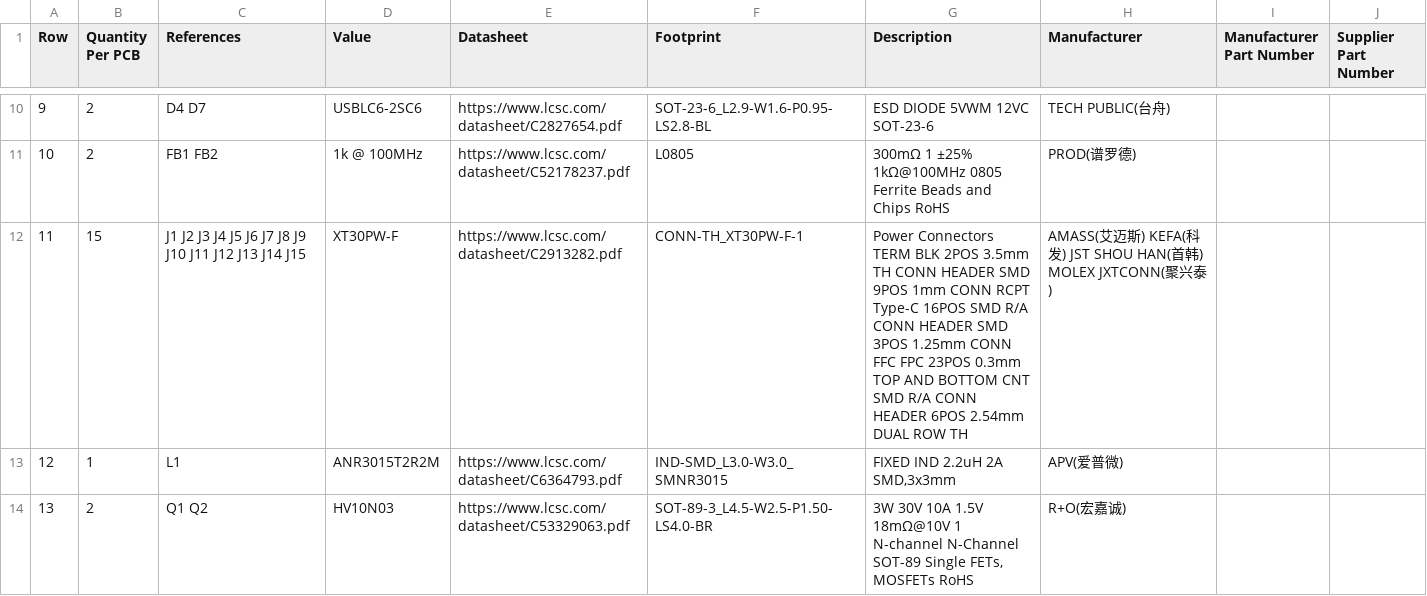
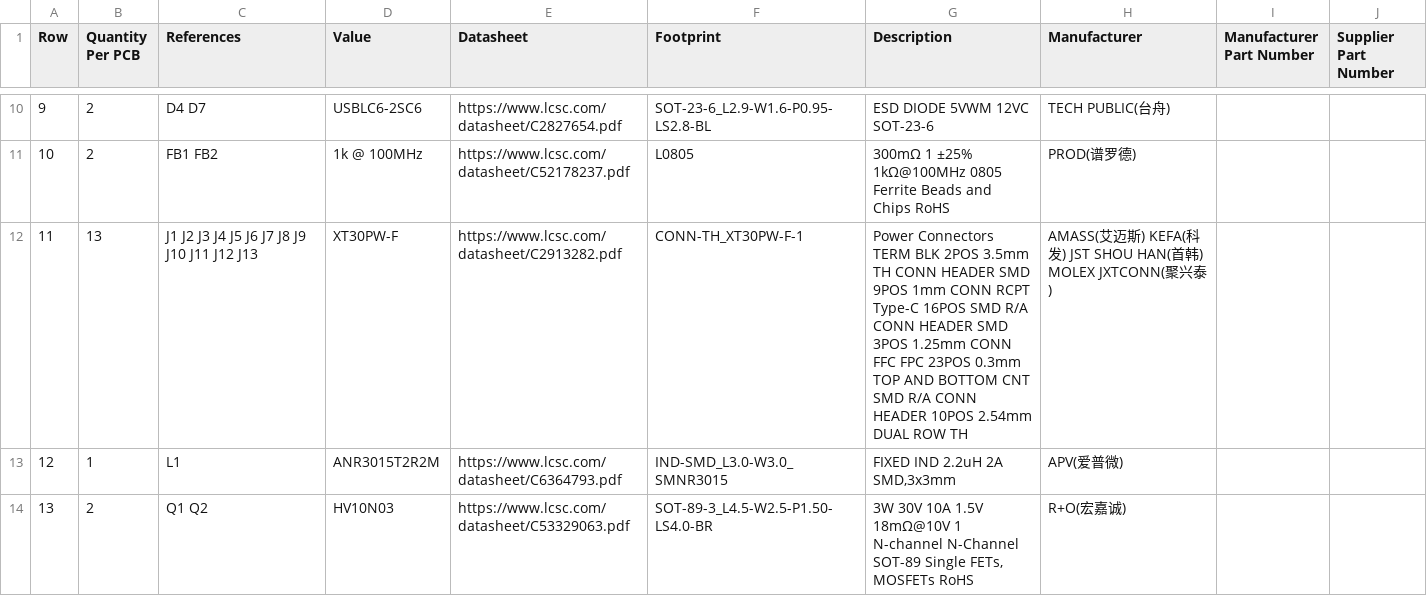
Before and after one commit to ducbin11903/MasterHand_Project_Kicad, a CSV file: Manufacturing/Assembly/Master_Hand_Kicad-bom.csv, drawn as a sheet; only a part is shown, gaps mark what is left out; the diff covers the shown part only.

```diff
--- a/Manufacturing/Assembly/Master_Hand_Kicad-bom.csv
+++ b/Manufacturing/Assembly/Master_Hand_Kicad-bom.csv
@@ -11,3 +11,3 @@ Row,Quantity Per PCB,References,Value,Datasheet,Footprint,Description,Manufactur
 10,2,FB1 FB2,1k @ 100MHz,https://www.lcsc.com/datasheet/C52178237.pdf,L0805,300mΩ 1 ±25% 1kΩ@100MHz 0805 Ferrite Beads and Chips RoHS,PROD(谱罗德),,
-11,15,J1 J2 J3 J4 J5 J6 J7 J8 J9 J10 J11 J12 J13 J14 J15,XT30PW-F,https://www.lcsc.com/datasheet/C2913282.pdf,CONN-TH_XT30PW-F-1,Power Connectors TERM BLK 2POS 3.5mm TH CONN HEADER SMD 9POS 1mm CONN RCPT Type-C 16POS SMD R/A CONN HEADER SMD 3POS 1.25mm CONN FFC FPC 23POS 0.3mm TOP AND BOTTOM CNT SMD R/A CONN HEADER 6POS 2.54mm DUAL ROW TH,AMASS(艾迈斯) KEFA(科发) JST SHOU HAN(首韩) MOLEX JXTCONN(聚兴泰),,
+11,13,J1 J2 J3 J4 J5 J6 J7 J8 J9 J10 J11 J12 J13,XT30PW-F,https://www.lcsc.com/datasheet/C2913282.pdf,CONN-TH_XT30PW-F-1,Power Connectors TERM BLK 2POS 3.5mm TH CONN HEADER SMD 9POS 1mm CONN RCPT Type-C 16POS SMD R/A CONN HEADER SMD 3POS 1.25mm CONN FFC FPC 23POS 0.3mm TOP AND BOTTOM CNT SMD R/A CONN HEADER 10POS 2.54mm DUAL ROW TH,AMASS(艾迈斯) KEFA(科发) JST SHOU HAN(首韩) MOLEX JXTCONN(聚兴泰),,
 12,1,L1,ANR3015T2R2M,https://www.lcsc.com/datasheet/C6364793.pdf,IND-SMD_L3.0-W3.0_SMNR3015,"FIXED IND 2.2uH 2A SMD,3x3mm",APV(爱普微),,
```
Also changed, not shown: 7 edited cells elsewhere in this file, 30 other files.
